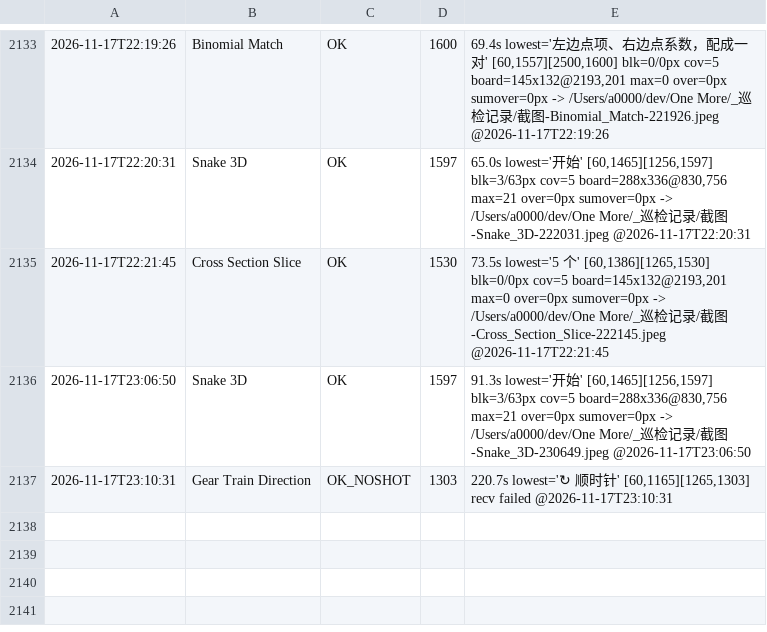
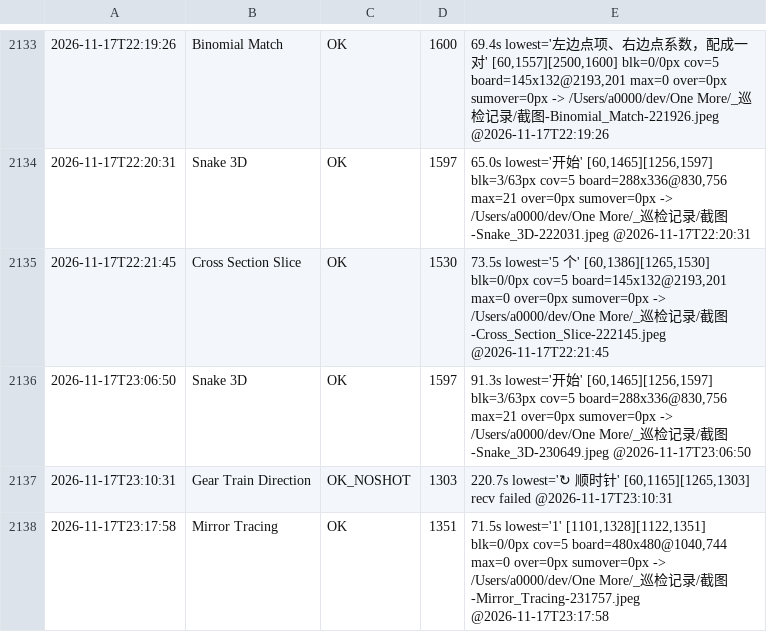
Before and after one commit to AWEsome639/one-more, a TSV file: _巡检记录/layout-canonical.tsv, drawn as a sheet; only a part is shown, gaps mark what is left out.

Commit message:
台账增量落盘

```diff
--- a/_巡检记录/layout-canonical.tsv
+++ b/_巡检记录/layout-canonical.tsv
@@ -2137 +2137,2 @@
 2026-11-17T23:10:31	Gear Train Direction	OK_NOSHOT	1303	220.7s lowest='↻ 顺时针' [60,1165][1265,1303] recv failed @2026-11-17T23:10:31
+2026-11-17T23:17:58	Mirror Tracing	OK	1351	71.5s lowest='1' [1101,1328][1122,1351] blk=0/0px cov=5 board=480x480@1040,744 max=0 over=0px sumover=0px -> /Users/a0000/dev/One More/_巡检记录/截图-Mirror_Tracing-231757.jpeg @2026-11-17T23:17:58
```
